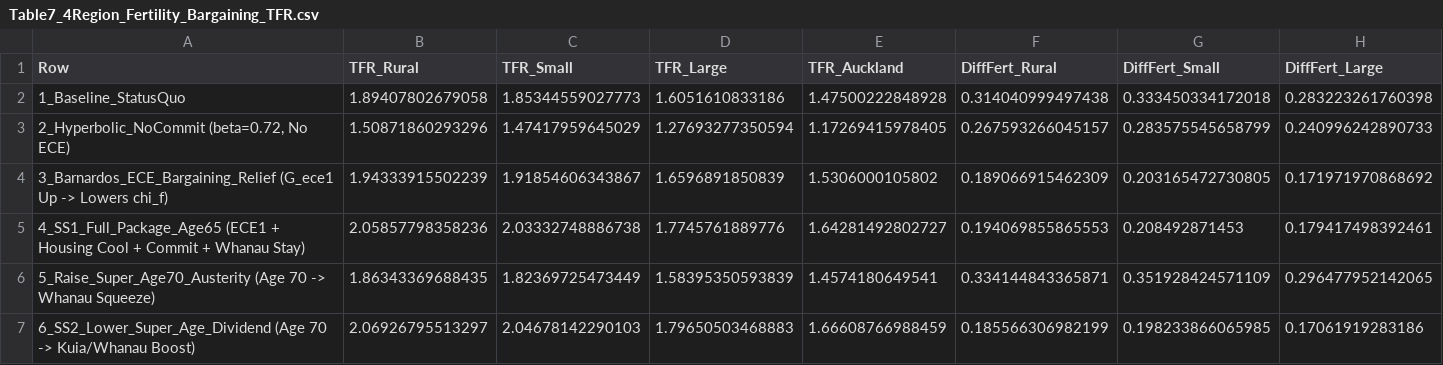
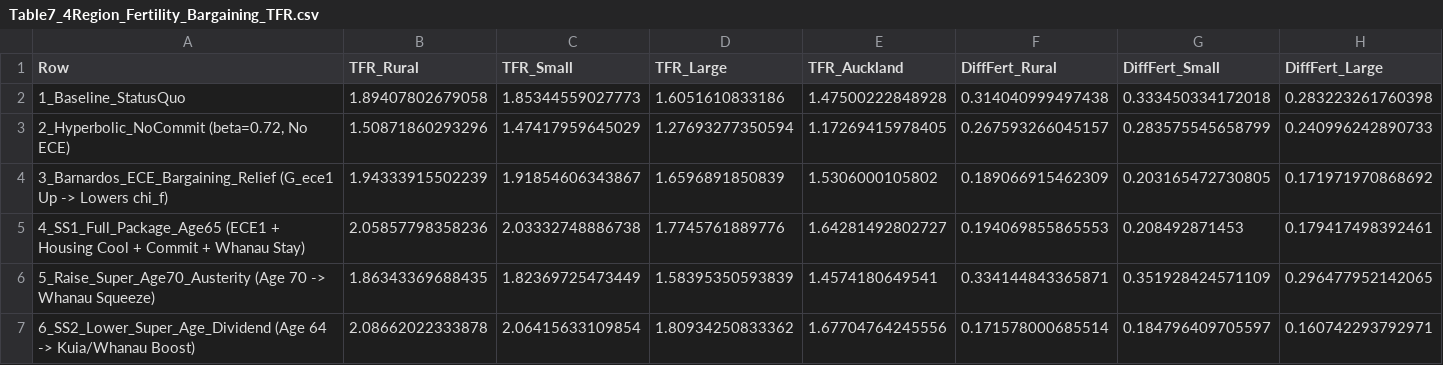
Before and after one commit to MichaelTiemann/IGWelfare, a CSV file: Output_NZ_4Region_Intergen/Table7_4Region_Fertility_Bargaining_TFR.csv, drawn as a sheet; only a part is shown; removed rows and columns are numbered as before the commit, all else as after; rows hold the shown columns only; the diff names each change by its address in the sheet, - before the commit and + after, or states it on an @@ line.

```diff
--- a/Output_NZ_4Region_Intergen/Table7_4Region_Fertility_Bargaining_TFR.csv
+++ b/Output_NZ_4Region_Intergen/Table7_4Region_Fertility_Bargaining_TFR.csv
-row 7: 6_SS2_Lower_Super_Age_Dividend (Age 70 -> Kuia/Whanau Boost) | 2.06926795513297 | 2.04678142290103 | 1.79650503468883 | 1.66608766988459 | 0.185566306982199 | 0.198233866065985 | 0.17061919283186
+row 7: 6_SS2_Lower_Super_Age_Dividend (Age 64 -> Kuia/Whanau Boost) | 2.08662022333878 | 2.06415633109854 | 1.80934250833362 | 1.67704764245556 | 0.171578000685514 | 0.184796409705597 | 0.160742293792971
```
Also changed, not shown: Output_NZ_4Region_Intergen/Table8_4Region_Fertility_Stunting_NZSuperTax.csv, 6 other files.
